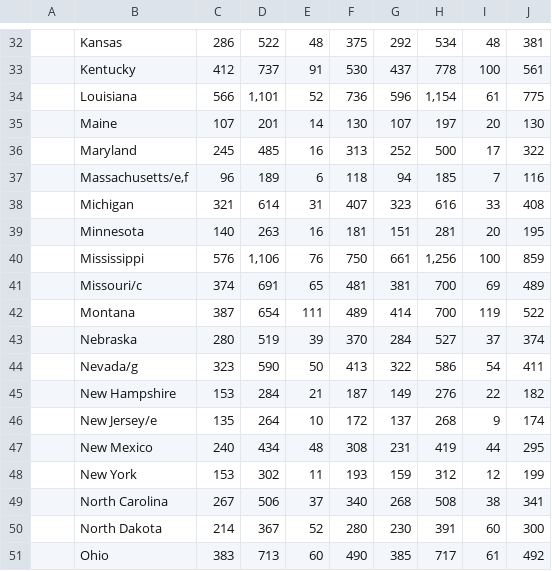
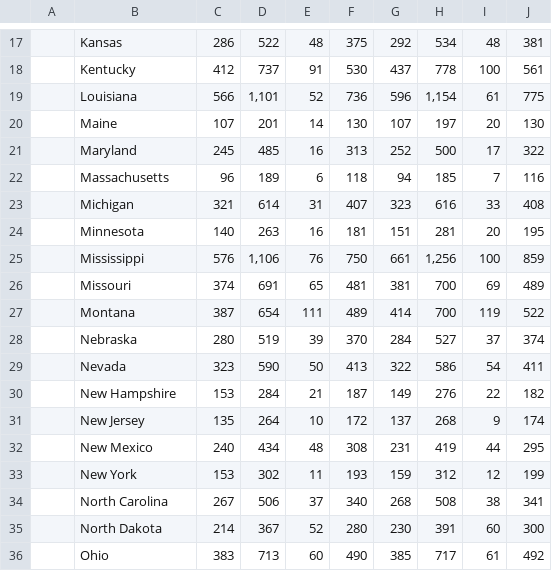
Before and after one commit to med2106/data_viz_2025, a CSV file: raw_data/p22stt07.csv, drawn as a sheet; only a part is shown, gaps mark what is left out; addresses are those after the commit; the diff covers the shown part only; the diff names each change by its address in the sheet, - before the commit and + after, or states it on an @@ line.

```diff
--- a/raw_data/p22stt07.csv
+++ b/raw_data/p22stt07.csv
-B22: Massachusetts/e,f
+B22: Massachusetts
-B26: Missouri/c
+B26: Missouri
-B29: Nevada/g
+B29: Nevada
-B31: New Jersey/e
+B31: New Jersey
```
Also changed, not shown: 25 removed rows and 16 edited cells elsewhere in this file, processed_data/merged_state_obs.csv, 2 other files.
